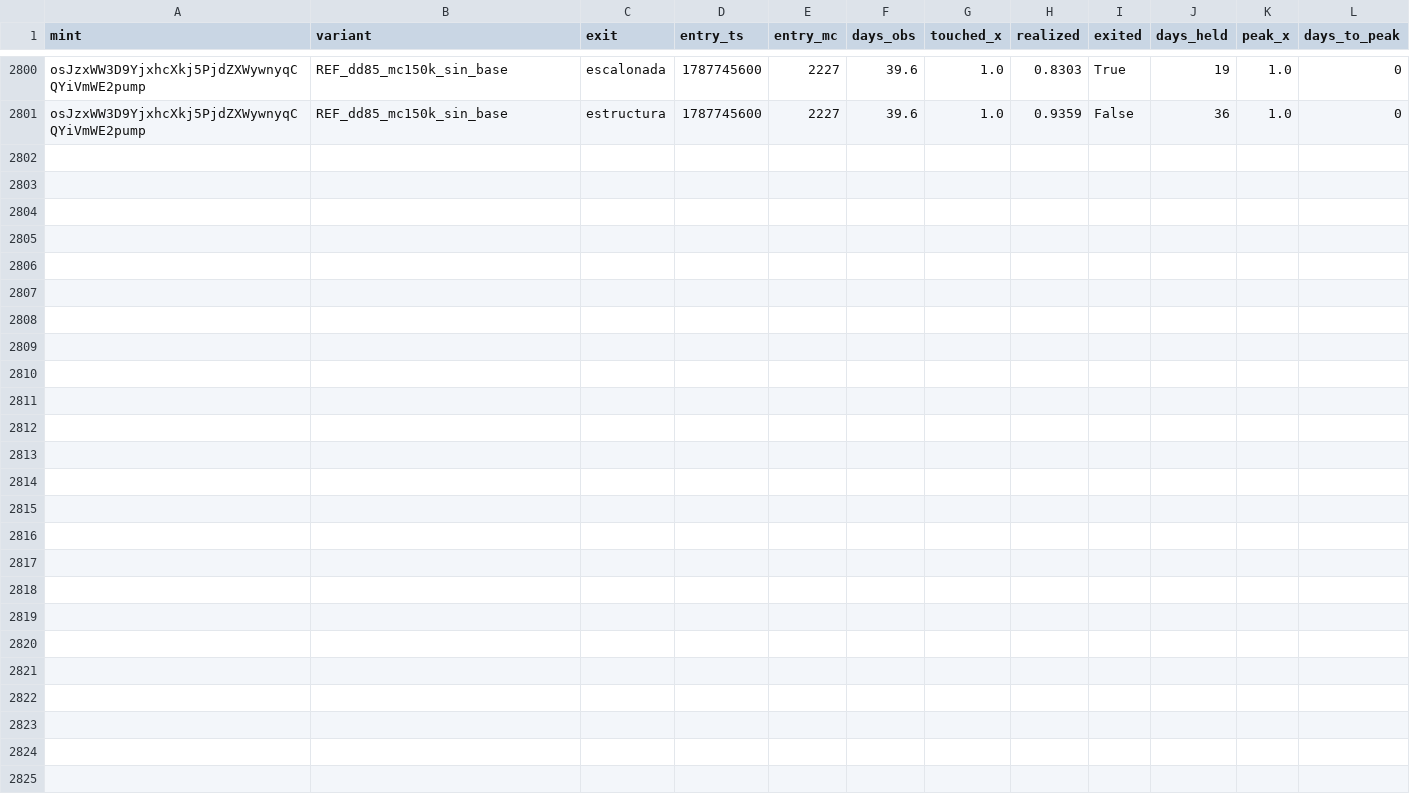
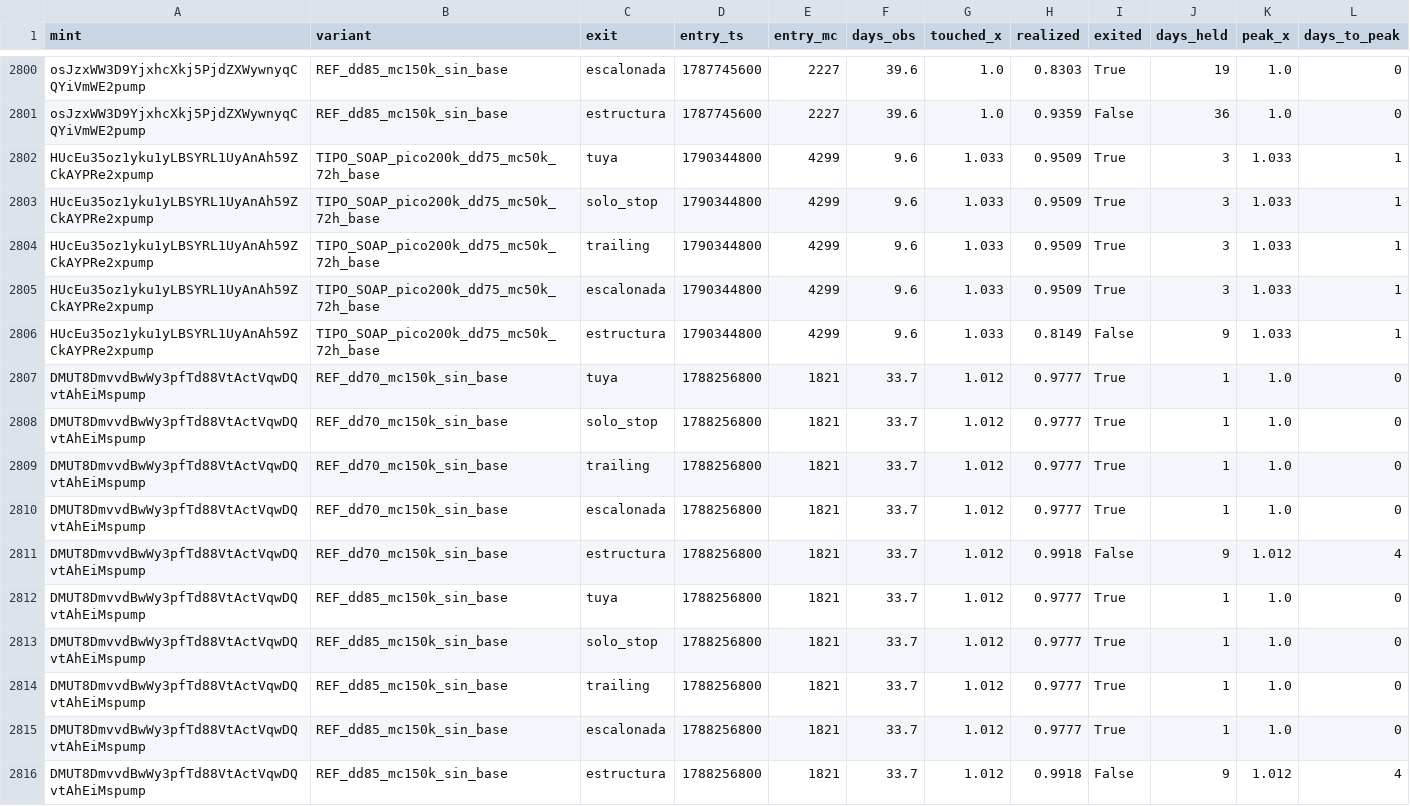
Before and after one commit to safekwaya28-hash/moonshot-radar, a CSV file: study/events_v2.csv, drawn as a sheet; only a part is shown, gaps mark what is left out; the diff names each change by its address in the sheet, - before the commit and + after, or states it on an @@ line.

```diff
--- a/study/events_v2.csv
+++ b/study/events_v2.csv
+row 2802: HUcEu35oz1yku1yLBSYRL1UyAnAh59ZCkAYPRe2xpump | TIPO_SOAP_pico200k_dd75_mc50k_72h_base | tuya | 1790344800 | 4299 | 9.6 | 1.033 | 0.9509 | True | 3 | 1.033 | 1
+row 2803: HUcEu35oz1yku1yLBSYRL1UyAnAh59ZCkAYPRe2xpump | TIPO_SOAP_pico200k_dd75_mc50k_72h_base | solo_stop | 1790344800 | 4299 | 9.6 | 1.033 | 0.9509 | True | 3 | 1.033 | 1
+row 2804: HUcEu35oz1yku1yLBSYRL1UyAnAh59ZCkAYPRe2xpump | TIPO_SOAP_pico200k_dd75_mc50k_72h_base | trailing | 1790344800 | 4299 | 9.6 | 1.033 | 0.9509 | True | 3 | 1.033 | 1
+row 2805: HUcEu35oz1yku1yLBSYRL1UyAnAh59ZCkAYPRe2xpump | TIPO_SOAP_pico200k_dd75_mc50k_72h_base | escalonada | 1790344800 | 4299 | 9.6 | 1.033 | 0.9509 | True | 3 | 1.033 | 1
+row 2806: HUcEu35oz1yku1yLBSYRL1UyAnAh59ZCkAYPRe2xpump | TIPO_SOAP_pico200k_dd75_mc50k_72h_base | estructura | 1790344800 | 4299 | 9.6 | 1.033 | 0.8149 | False | 9 | 1.033 | 1
+row 2807: DMUT8DmvvdBwWy3pfTd88VtActVqwDQvtAhEiMspump | REF_dd70_mc150k_sin_base | tuya | 1788256800 | 1821 | 33.7 | 1.012 | 0.9777 | True | 1 | 1.0 | 0
+row 2808: DMUT8DmvvdBwWy3pfTd88VtActVqwDQvtAhEiMspump | REF_dd70_mc150k_sin_base | solo_stop | 1788256800 | 1821 | 33.7 | 1.012 | 0.9777 | True | 1 | 1.0 | 0
+row 2809: DMUT8DmvvdBwWy3pfTd88VtActVqwDQvtAhEiMspump | REF_dd70_mc150k_sin_base | trailing | 1788256800 | 1821 | 33.7 | 1.012 | 0.9777 | True | 1 | 1.0 | 0
+row 2810: DMUT8DmvvdBwWy3pfTd88VtActVqwDQvtAhEiMspump | REF_dd70_mc150k_sin_base | escalonada | 1788256800 | 1821 | 33.7 | 1.012 | 0.9777 | True | 1 | 1.0 | 0
+row 2811: DMUT8DmvvdBwWy3pfTd88VtActVqwDQvtAhEiMspump | REF_dd70_mc150k_sin_base | estructura | 1788256800 | 1821 | 33.7 | 1.012 | 0.9918 | False | 9 | 1.012 | 4
+row 2812: DMUT8DmvvdBwWy3pfTd88VtActVqwDQvtAhEiMspump | REF_dd85_mc150k_sin_base | tuya | 1788256800 | 1821 | 33.7 | 1.012 | 0.9777 | True | 1 | 1.0 | 0
+row 2813: DMUT8DmvvdBwWy3pfTd88VtActVqwDQvtAhEiMspump | REF_dd85_mc150k_sin_base | solo_stop | 1788256800 | 1821 | 33.7 | 1.012 | 0.9777 | True | 1 | 1.0 | 0
+row 2814: DMUT8DmvvdBwWy3pfTd88VtActVqwDQvtAhEiMspump | REF_dd85_mc150k_sin_base | trailing | 1788256800 | 1821 | 33.7 | 1.012 | 0.9777 | True | 1 | 1.0 | 0
+row 2815: DMUT8DmvvdBwWy3pfTd88VtActVqwDQvtAhEiMspump | REF_dd85_mc150k_sin_base | escalonada | 1788256800 | 1821 | 33.7 | 1.012 | 0.9777 | True | 1 | 1.0 | 0
+row 2816: DMUT8DmvvdBwWy3pfTd88VtActVqwDQvtAhEiMspump | REF_dd85_mc150k_sin_base | estructura | 1788256800 | 1821 | 33.7 | 1.012 | 0.9918 | False | 9 | 1.012 | 4
```
Also changed, not shown: 4 other files.
